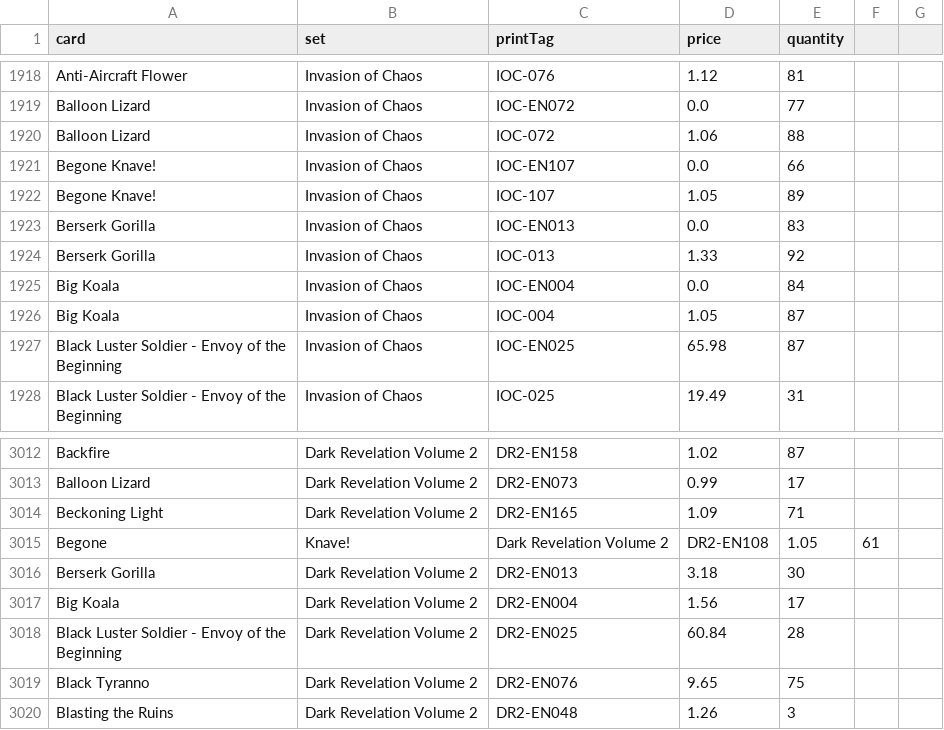
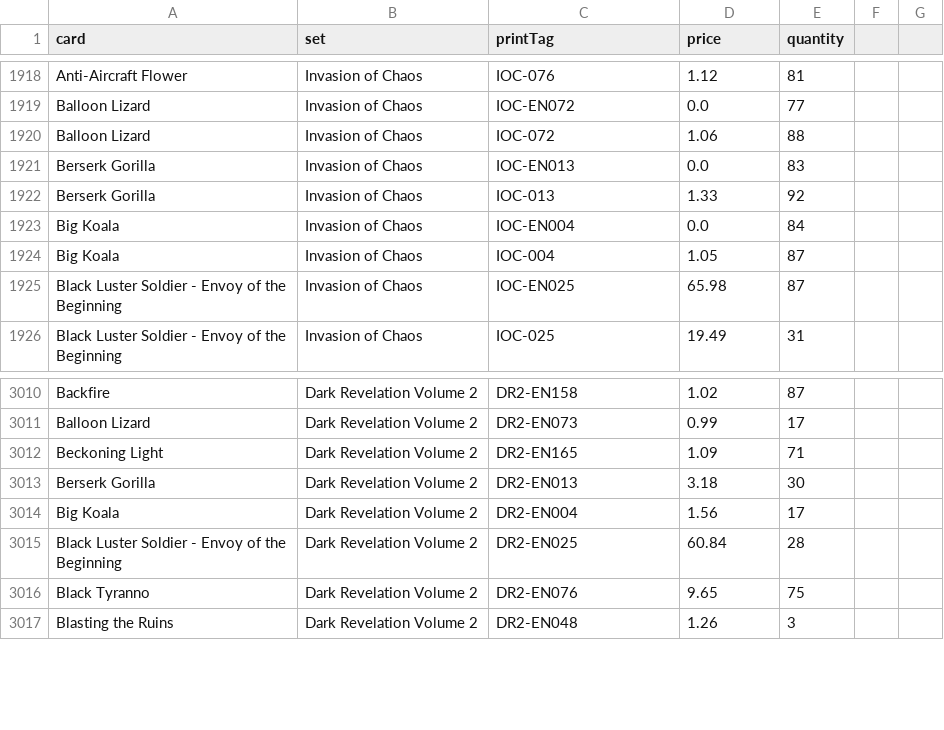
Before and after one commit to Fridayk7/Uni_Yu-Gi-Oh-Online-Store, a CSV file: lib/assets/backupStocks.csv, drawn as a sheet; only a part is shown, gaps mark what is left out.

Commit message:
problem card

```diff
--- a/lib/assets/backupStocks.csv
+++ b/lib/assets/backupStocks.csv
@@ -1920,4 +1920,2 @@ Balloon Lizard,Invasion of Chaos,IOC-EN072,0.0,77
 Balloon Lizard,Invasion of Chaos,IOC-072,1.06,88
-Begone Knave!,Invasion of Chaos,IOC-EN107,0.0,66
-Begone Knave!,Invasion of Chaos,IOC-107,1.05,89
 Berserk Gorilla,Invasion of Chaos,IOC-EN013,0.0,83
@@ -3014,3 +3012,2 @@ Balloon Lizard,Dark Revelation Volume 2,DR2-EN073,0.99,17
 Beckoning Light,Dark Revelation Volume 2,DR2-EN165,1.09,71
-Begone, Knave!,Dark Revelation Volume 2,DR2-EN108,1.05,61
 Berserk Gorilla,Dark Revelation Volume 2,DR2-EN013,3.18,30
```
